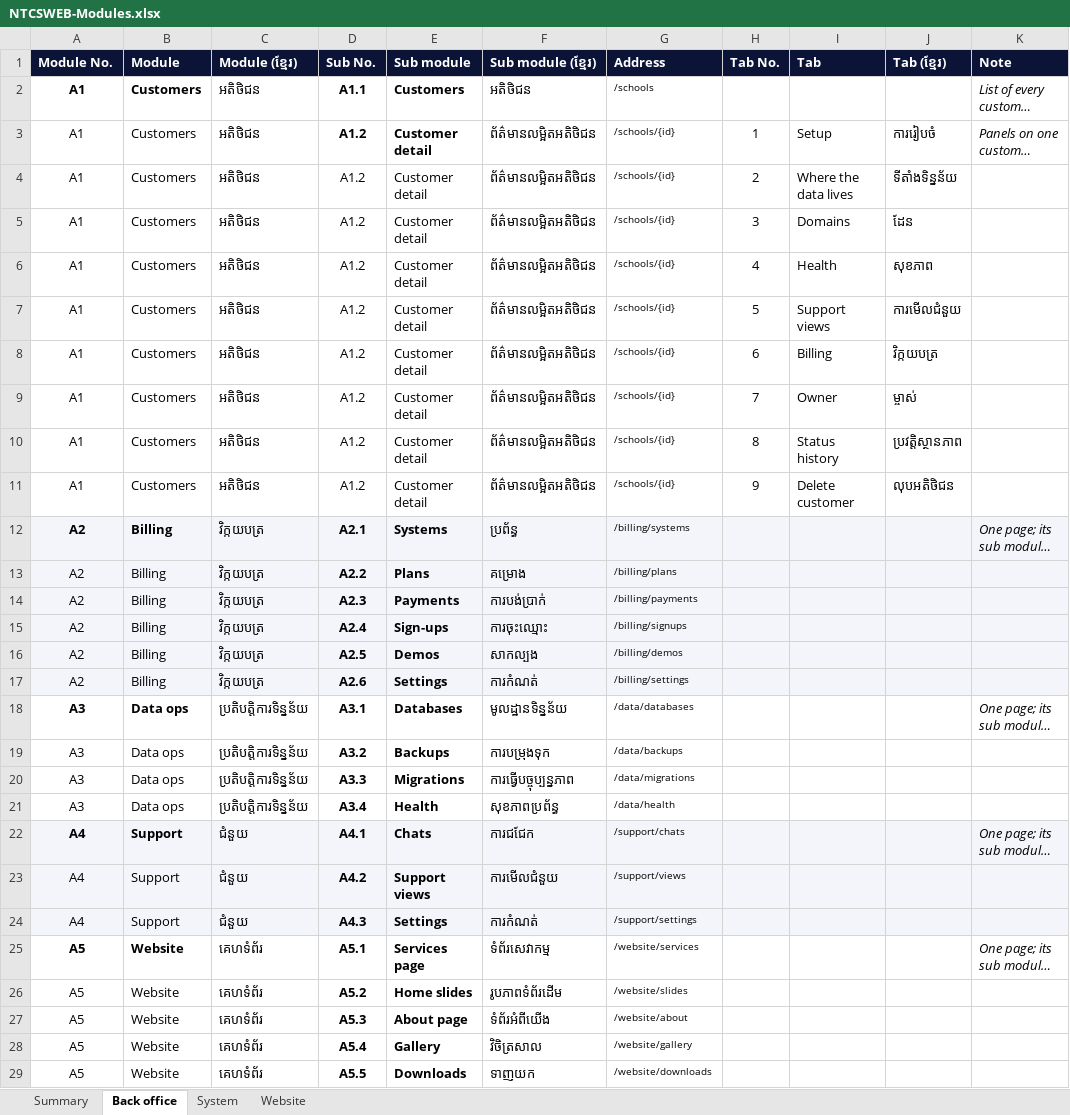
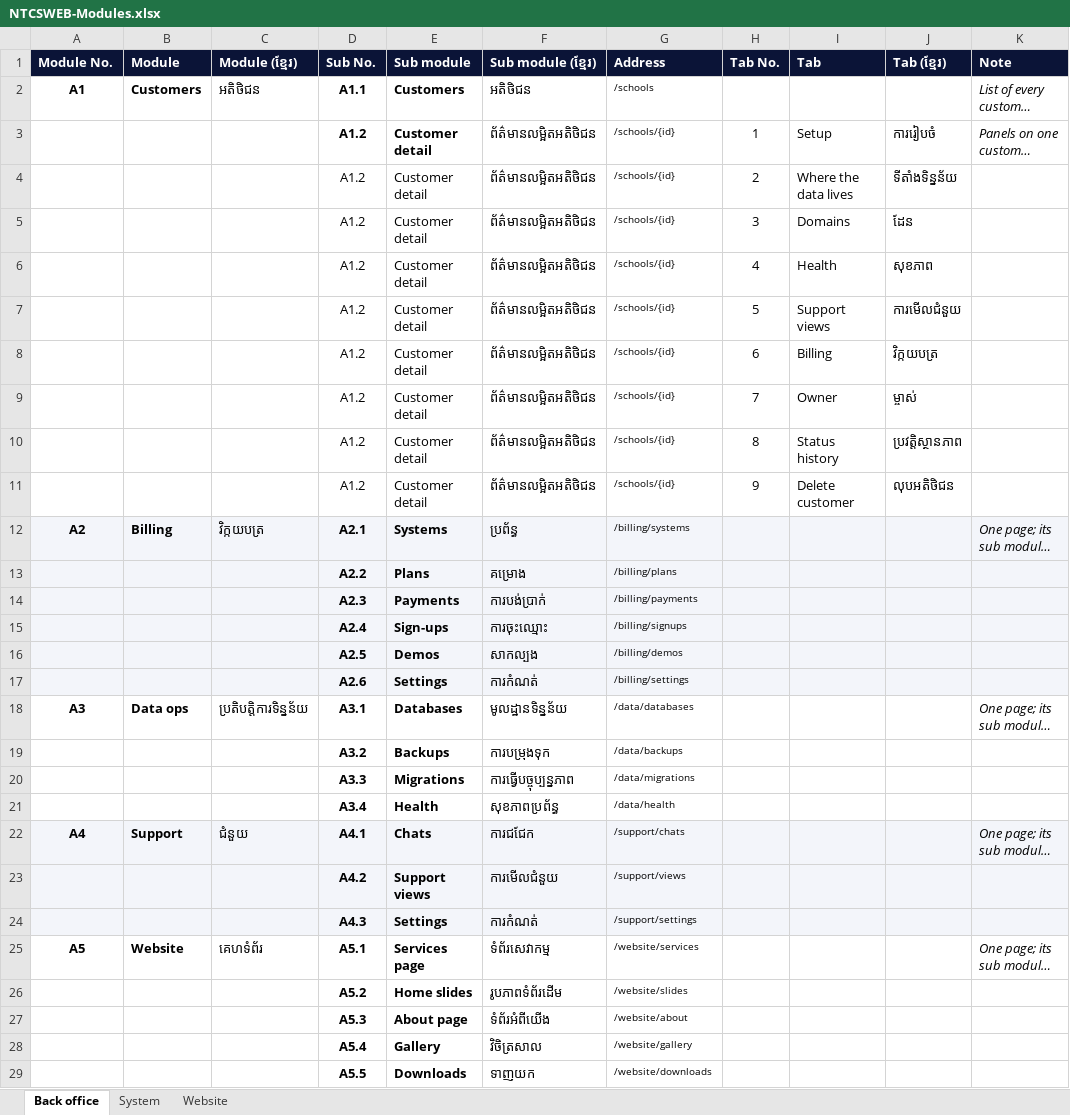
Before and after one commit to pouvsaroth/ntcsweb, an Excel workbook: docs/NTCSWEB-Modules.xlsx, sheet Back office, drawn as a sheet; only a part is shown; long unchanged cells end in …; values as stored, in another font and other column widths than the file's, no borders; the diff covers the shown part only; the diff names each change by its address in the sheet, - before the commit and + after, or states it on an @@ line.

```diff
--- a/docs/NTCSWEB-Modules.xlsx (sheet Back office)
+++ b/docs/NTCSWEB-Modules.xlsx (sheet Back office)
-sheet tab: Summary
-A3:A11 (Module No.): A1
+A3:A11 (Module No.): (empty)
-B3:B11 (Module): Customers
+B3:B11 (Module): (empty)
-C3:C11 (Module (ខ្មែរ)): អតិថិជន
+C3:C11 (Module (ខ្មែរ)): (empty)
-A13:A17 (Module No.): A2
+A13:A17 (Module No.): (empty)
-B13:B17 (Module): Billing
+B13:B17 (Module): (empty)
-C13:C17 (Module (ខ្មែរ)): វិក្កយបត្រ
+C13:C17 (Module (ខ្មែរ)): (empty)
-A19:A21 (Module No.): A3
+A19:A21 (Module No.): (empty)
-B19:B21 (Module): Data ops
+B19:B21 (Module): (empty)
-C19:C21 (Module (ខ្មែរ)): ប្រតិបត្តិការទិន្នន័យ
+C19:C21 (Module (ខ្មែរ)): (empty)
-A23:A24 (Module No.): A4
+A23:A24 (Module No.): (empty)
-B23:B24 (Module): Support
+B23:B24 (Module): (empty)
-C23:C24 (Module (ខ្មែរ)): ជំនួយ
+C23:C24 (Module (ខ្មែរ)): (empty)
-A26:A29 (Module No.): A5
+A26:A29 (Module No.): (empty)
-B26:B29 (Module): Website
+B26:B29 (Module): (empty)
-C26:C29 (Module (ខ្មែរ)): គេហទំព័រ
+C26:C29 (Module (ខ្មែរ)): (empty)
```
Also changed, not shown: 15 edited cells elsewhere in this sheet, sheet Website.
